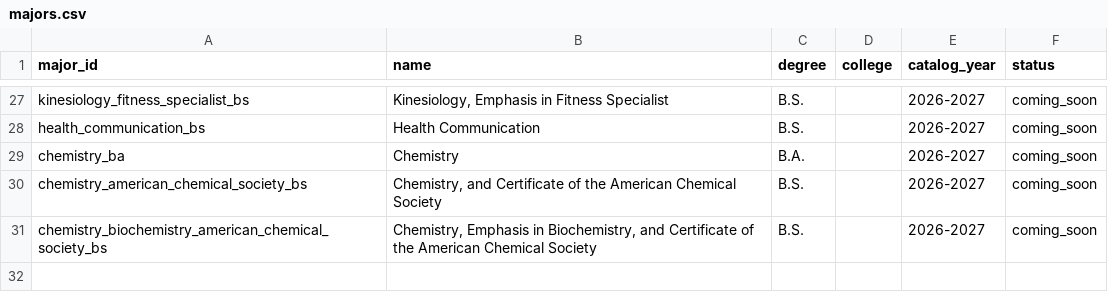
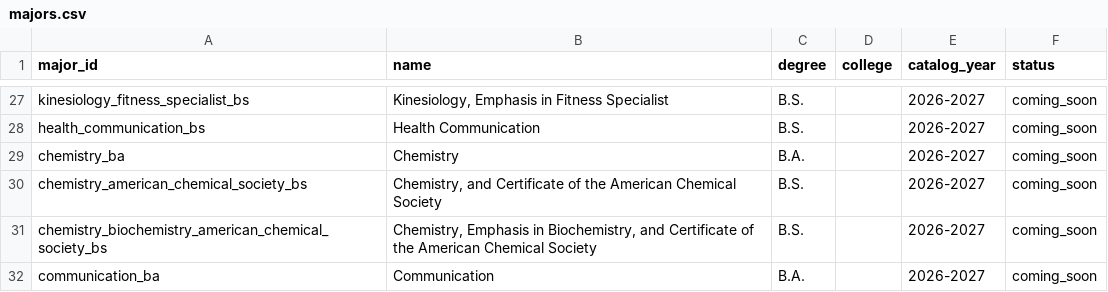
Before and after one commit to MeharButtar/EZClass, a CSV file: data/majors/majors.csv, drawn as a sheet; only a part is shown, gaps mark what is left out; the diff names each change by its address in the sheet, - before the commit and + after, or states it on an @@ line.

```diff
--- a/data/majors/majors.csv
+++ b/data/majors/majors.csv
+row 32: communication_ba | Communication | B.A. |  | 2026-2027 | coming_soon
```
Also changed, not shown: data/majors/staging/major_requirements.csv, 8 other files.
